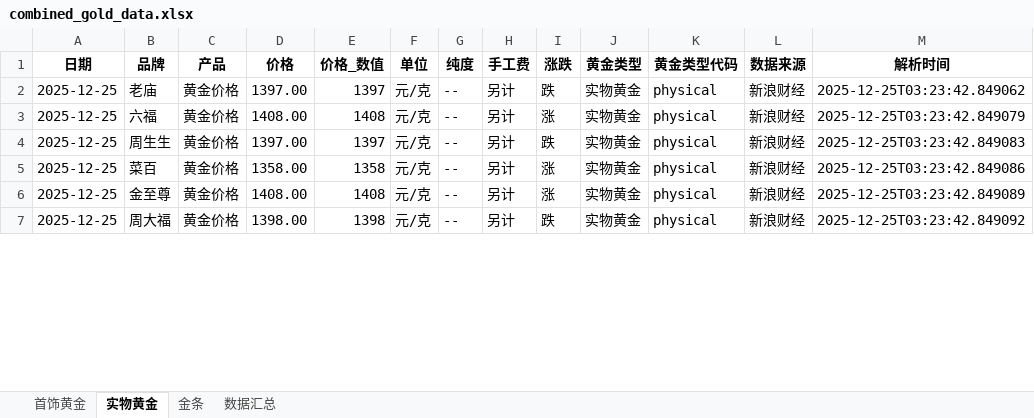
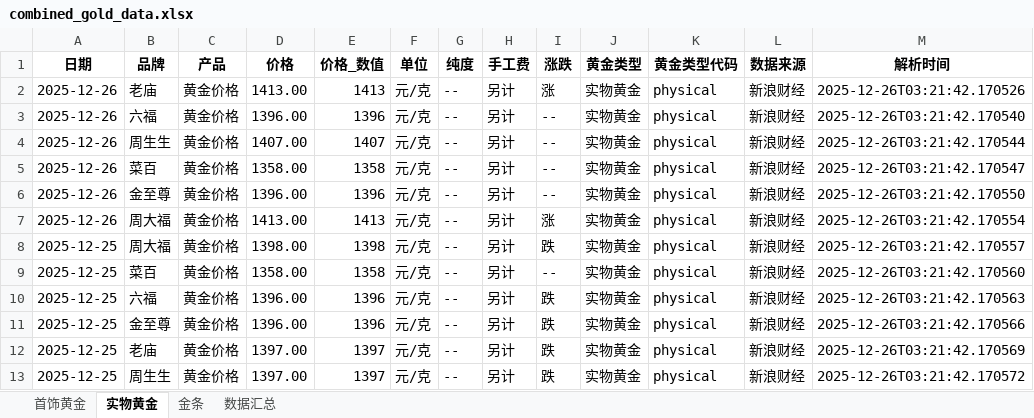
Before and after one commit to chengazhen/python-gold, an Excel workbook: combined_gold_data.xlsx, sheet 实物黄金, drawn as a sheet; only a part is shown; values as stored, in another font and other column widths than the file's, no borders; addresses are those after the commit; the diff covers the shown part only; the diff names each change by its address in the sheet, - before the commit and + after, or states it on an @@ line.

```diff
--- a/combined_gold_data.xlsx (sheet 实物黄金)
+++ b/combined_gold_data.xlsx (sheet 实物黄金)
+row 2: 2025-12-26 | 老庙 | 黄金价格 | 1413.00 | 1413 | 元/克 | -- | 另计 | 涨 | 实物黄金 | physical | 新浪财经 | 2025-12-26T03:21:42.170526
+row 3: 2025-12-26 | 六福 | 黄金价格 | 1396.00 | 1396 | 元/克 | -- | 另计 | -- | 实物黄金 | physical | 新浪财经 | 2025-12-26T03:21:42.170540
+row 4: 2025-12-26 | 周生生 | 黄金价格 | 1407.00 | 1407 | 元/克 | -- | 另计 | -- | 实物黄金 | physical | 新浪财经 | 2025-12-26T03:21:42.170544
+row 5: 2025-12-26 | 菜百 | 黄金价格 | 1358.00 | 1358 | 元/克 | -- | 另计 | -- | 实物黄金 | physical | 新浪财经 | 2025-12-26T03:21:42.170547
+row 6: 2025-12-26 | 金至尊 | 黄金价格 | 1396.00 | 1396 | 元/克 | -- | 另计 | -- | 实物黄金 | physical | 新浪财经 | 2025-12-26T03:21:42.170550
+row 7: 2025-12-26 | 周大福 | 黄金价格 | 1413.00 | 1413 | 元/克 | -- | 另计 | 涨 | 实物黄金 | physical | 新浪财经 | 2025-12-26T03:21:42.170554
-B8 (品牌): 老庙
+B8 (品牌): 周大福
-D8 (价格): 1397.00
+D8 (价格): 1398.00
-E8 (价格_数值): 1397
+E8 (价格_数值): 1398
-M8 (解析时间): 2025-12-25T03:23:42.849062
+M8 (解析时间): 2025-12-26T03:21:42.170557
-B9 (品牌): 六福
+B9 (品牌): 菜百
-D9 (价格): 1408.00
+D9 (价格): 1358.00
-E9 (价格_数值): 1408
+E9 (价格_数值): 1358
-I9 (涨跌): 涨
+I9 (涨跌): --
-M9 (解析时间): 2025-12-25T03:23:42.849079
+M9 (解析时间): 2025-12-26T03:21:42.170560
-B10 (品牌): 周生生
+B10 (品牌): 六福
-D10 (价格): 1397.00
+D10 (价格): 1396.00
-E10 (价格_数值): 1397
+E10 (价格_数值): 1396
-M10 (解析时间): 2025-12-25T03:23:42.849083
+M10 (解析时间): 2025-12-26T03:21:42.170563
-B11 (品牌): 菜百
+B11 (品牌): 金至尊
-D11 (价格): 1358.00
+D11 (价格): 1396.00
-E11 (价格_数值): 1358
+E11 (价格_数值): 1396
-I11:I12 (涨跌): 涨
+I11:I12 (涨跌): 跌
-M11 (解析时间): 2025-12-25T03:23:42.849086
+M11 (解析时间): 2025-12-26T03:21:42.170566
-B12 (品牌): 金至尊
+B12 (品牌): 老庙
-D12 (价格): 1408.00
+D12 (价格): 1397.00
-E12 (价格_数值): 1408
+E12 (价格_数值): 1397
-M12 (解析时间): 2025-12-25T03:23:42.849089
+M12 (解析时间): 2025-12-26T03:21:42.170569
-B13 (品牌): 周大福
+B13 (品牌): 周生生
-D13 (价格): 1398.00
+D13 (价格): 1397.00
-E13 (价格_数值): 1398
+E13 (价格_数值): 1397
-M13 (解析时间): 2025-12-25T03:23:42.849092
+M13 (解析时间): 2025-12-26T03:21:42.170572
```
Also changed, not shown: 2 added rows, 8 removed rows and 100 edited cells elsewhere in this sheet, sheet 金条, sheet 首饰黄金, sheet 数据汇总, gold_bar_latest.xlsx, jewelry_gold_latest.xlsx, 11 other files.
